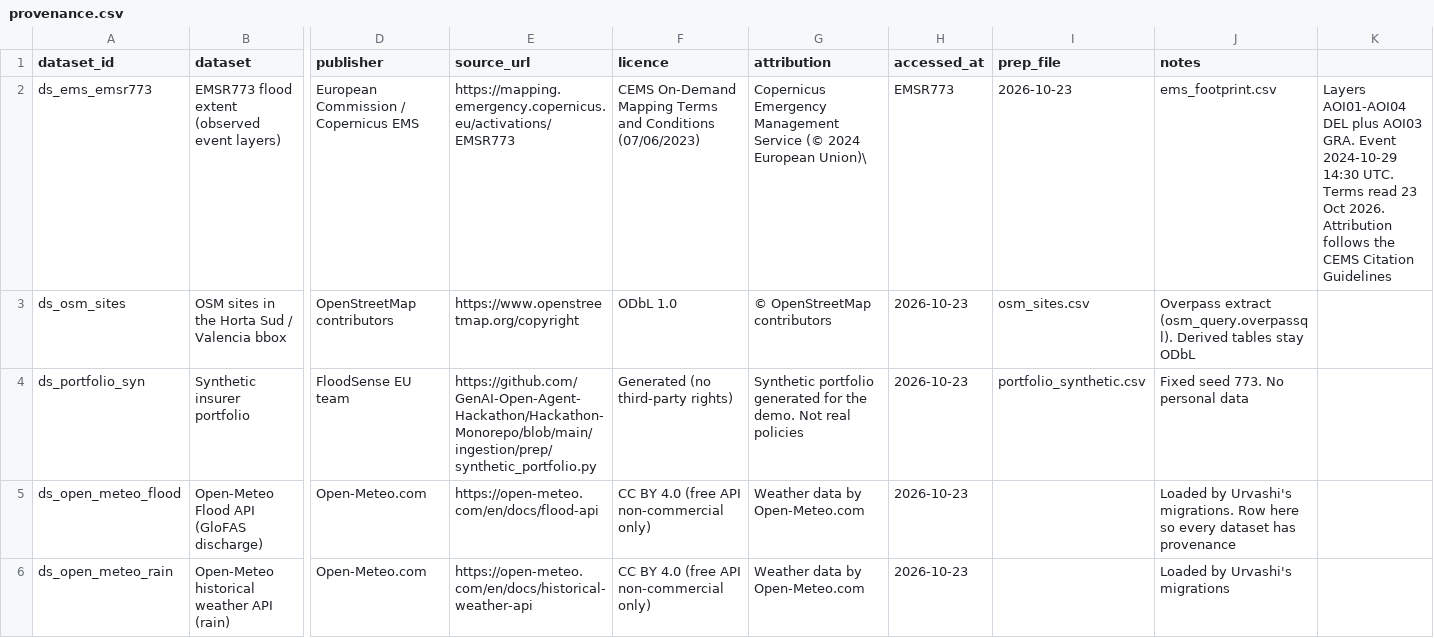
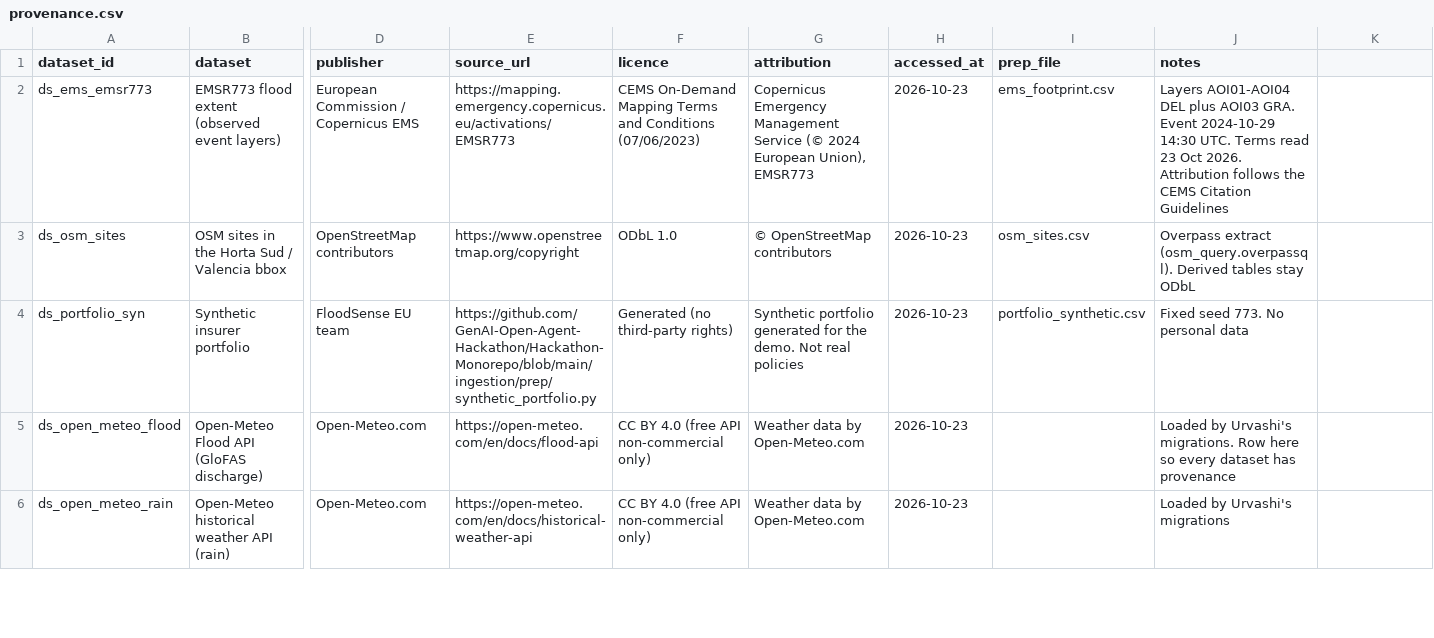
Before and after one commit to GenAI-Open-Agent-Hackathon/FloodSenseEU-Hackathon-Monorepo, a CSV file: ingestion/prep/provenance.csv, drawn as a sheet; only a part is shown, gaps mark what is left out; the diff names each change by its address in the sheet, - before the commit and + after, or states it on an @@ line.

```diff
--- a/ingestion/prep/provenance.csv
+++ b/ingestion/prep/provenance.csv
-G2 (attribution): …2024 European Union)\
+G2 (attribution): …2024 European Union), EMSR773
-H2 (accessed_at): EMSR773
+H2 (accessed_at): 2026-10-23
-I2 (prep_file): 2026-10-23
+I2 (prep_file): ems_footprint.csv
-J2 (notes): ems_footprint.csv
+J2 (notes): Layers AOI01-AOI04 DEL plus AOI03 GRA. Event 2024-10-29 14:30 UTC. Terms read 23 Oct 2026. Attribution follows the CEMS Citation Guidelines
-K2: Layers AOI01-AOI04 DEL plus AOI03 GRA. Event 2024-10-29 14:30 UTC. Terms read 23 Oct 2026. Attribution follows the CEMS Citation Guidelines
+K2: (empty)
```
